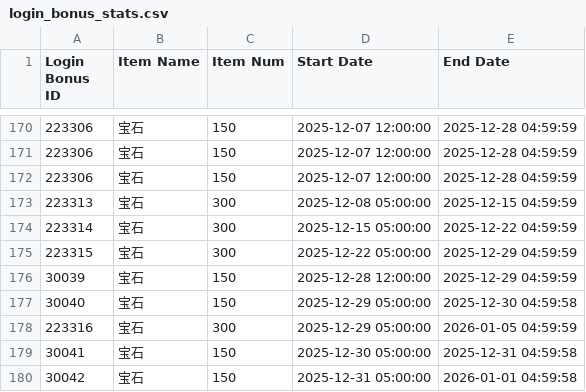
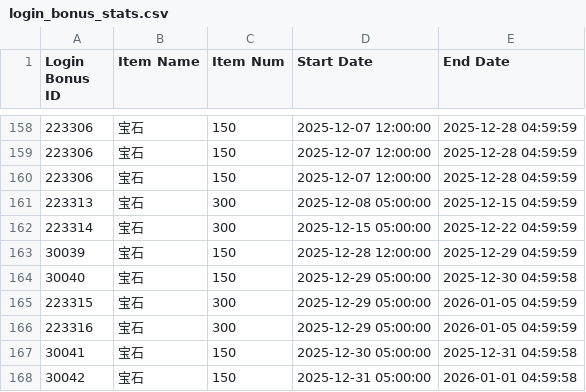
Before and after one commit to mikumifa/uma-tools, a CSV file: results/login_bonus_stats.csv, drawn as a sheet; only a part is shown, gaps mark what is left out; removed rows and columns are numbered as before the commit, all else as after; the diff covers the shown part only; the diff names each change by its address in the sheet, - before the commit and + after, or states it on an @@ line.

```diff
--- a/results/login_bonus_stats.csv
+++ b/results/login_bonus_stats.csv
-row 175: 223315 | 宝石 | 300 | 2025-12-22 05:00:00 | 2025-12-29 04:59:59
+row 165: 223315 | 宝石 | 300 | 2025-12-29 05:00:00 | 2026-01-05 04:59:59
```
Also changed, not shown: 12 added rows and 12 removed rows elsewhere in this file, 10 other files.
